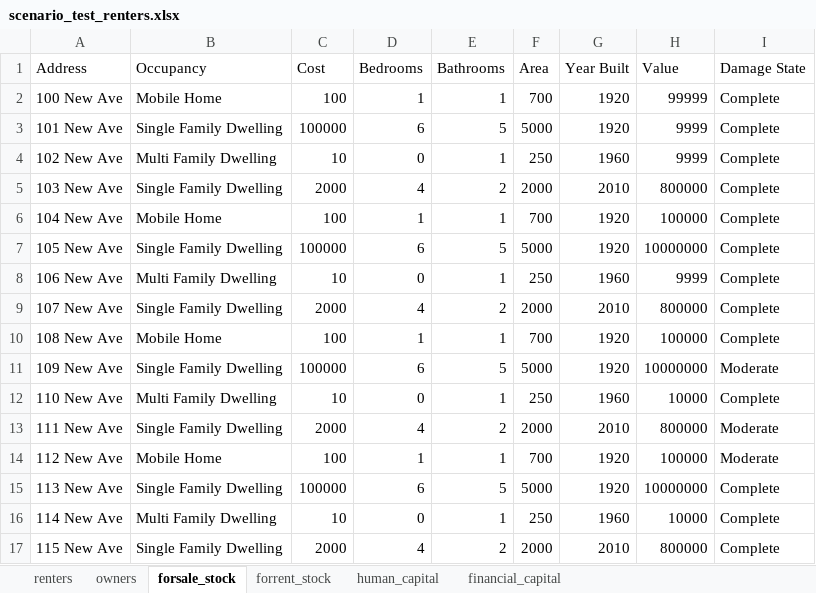
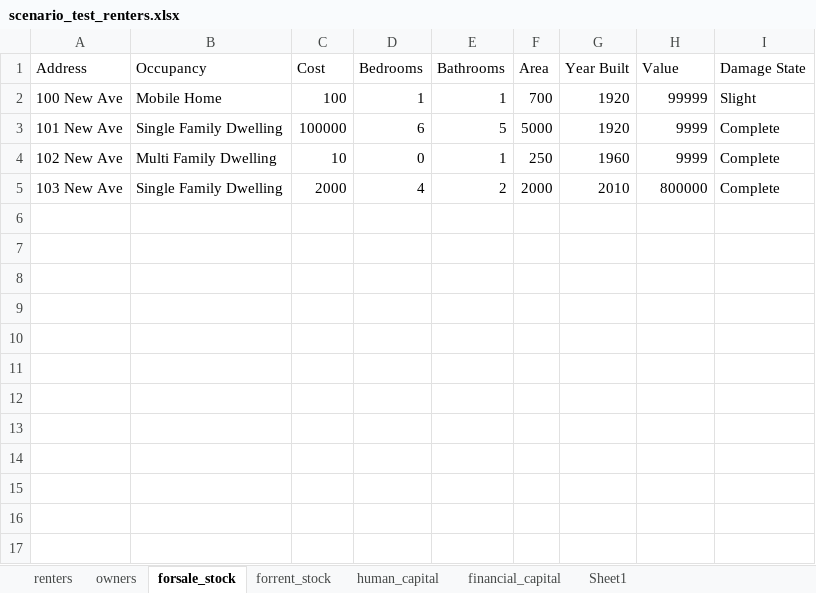
Before and after one commit to scottbmiles/DESaster, an Excel workbook: inputs/scenario_test_renters.xlsx, sheet forsale_stock, drawn as a sheet; values as stored, in another font and other column widths than the file's, no borders; the diff names each change by its address in the sheet, - before the commit and + after, or states it on an @@ line.

Commit message:
Worked on renter eviction & renter home search

```diff
--- a/inputs/scenario_test_renters.xlsx (sheet forsale_stock)
+++ b/inputs/scenario_test_renters.xlsx (sheet forsale_stock)
+sheet tab: Sheet1
-I2 (Damage State): Complete
+I2 (Damage State): Slight
-row 6: 104 New Ave | Mobile Home | 100 | 1 | 1 | 700 | 1920 | 100000 | Complete
-row 7: 105 New Ave | Single Family Dwelling | 100000 | 6 | 5 | 5000 | 1920 | 10000000 | Complete
-row 8: 106 New Ave | Multi Family Dwelling | 10 | 0 | 1 | 250 | 1960 | 9999 | Complete
-row 9: 107 New Ave | Single Family Dwelling | 2000 | 4 | 2 | 2000 | 2010 | 800000 | Complete
-row 10: 108 New Ave | Mobile Home | 100 | 1 | 1 | 700 | 1920 | 100000 | Complete
-row 11: 109 New Ave | Single Family Dwelling | 100000 | 6 | 5 | 5000 | 1920 | 10000000 | Moderate
-row 12: 110 New Ave | Multi Family Dwelling | 10 | 0 | 1 | 250 | 1960 | 10000 | Complete
-row 13: 111 New Ave | Single Family Dwelling | 2000 | 4 | 2 | 2000 | 2010 | 800000 | Moderate
-row 14: 112 New Ave | Mobile Home | 100 | 1 | 1 | 700 | 1920 | 100000 | Moderate
-row 15: 113 New Ave | Single Family Dwelling | 100000 | 6 | 5 | 5000 | 1920 | 10000000 | Complete
-row 16: 114 New Ave | Multi Family Dwelling | 10 | 0 | 1 | 250 | 1960 | 10000 | Complete
-row 17: 115 New Ave | Single Family Dwelling | 2000 | 4 | 2 | 2000 | 2010 | 800000 | Complete
```
Also changed, not shown: sheet forrent_stock, sheet owners, sheet renters, 7 other files.
